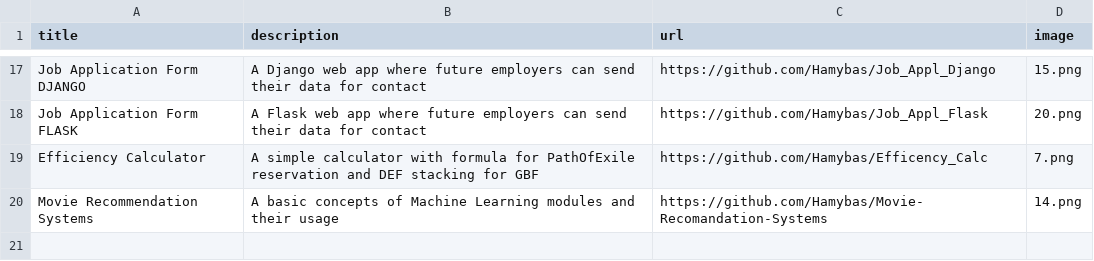
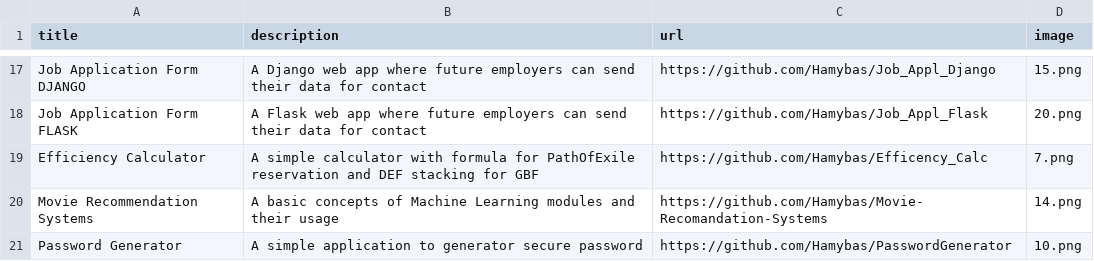
Before and after one commit to Hamybas/Portfolio_Site_streamlit, a CSV file: data.csv, drawn as a sheet; only a part is shown, gaps mark what is left out; the diff names each change by its address in the sheet, - before the commit and + after, or states it on an @@ line.

Commit message:
Adding Password Generator App

```diff
--- a/data.csv
+++ b/data.csv
+row 21: Password Generator | A simple application to generator secure password | https://github.com/Hamybas/PasswordGenerator | 10.png
```
